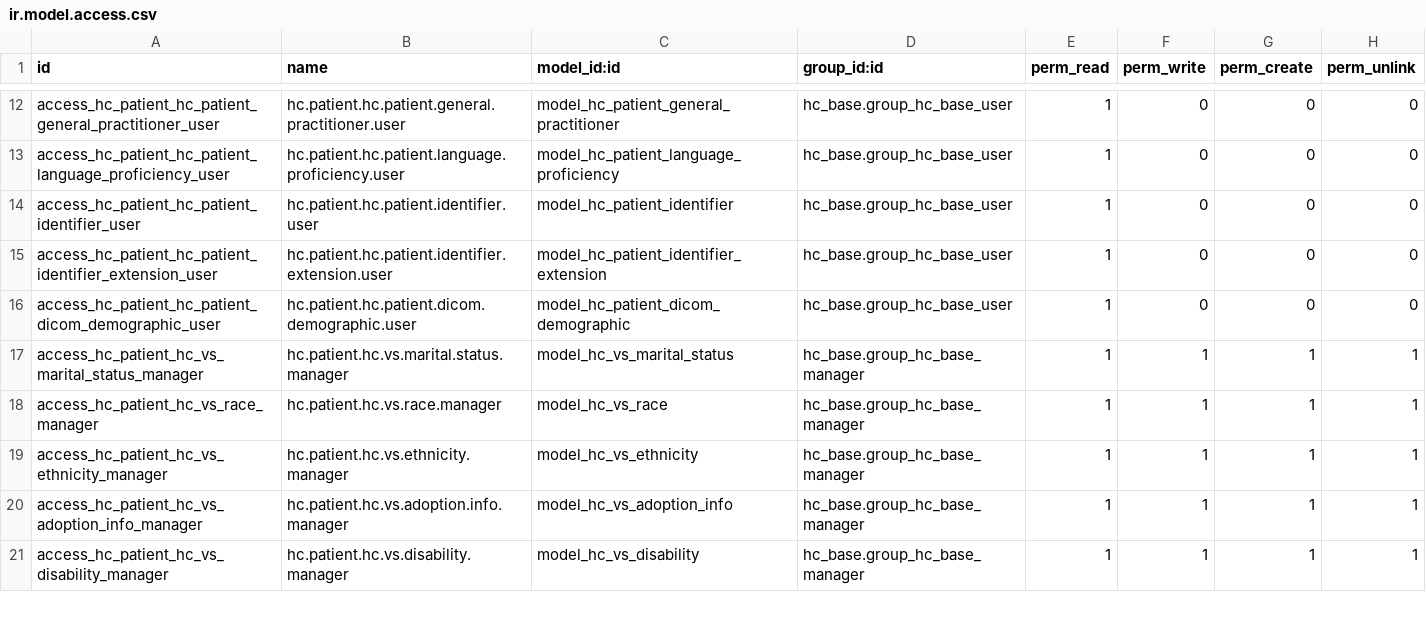
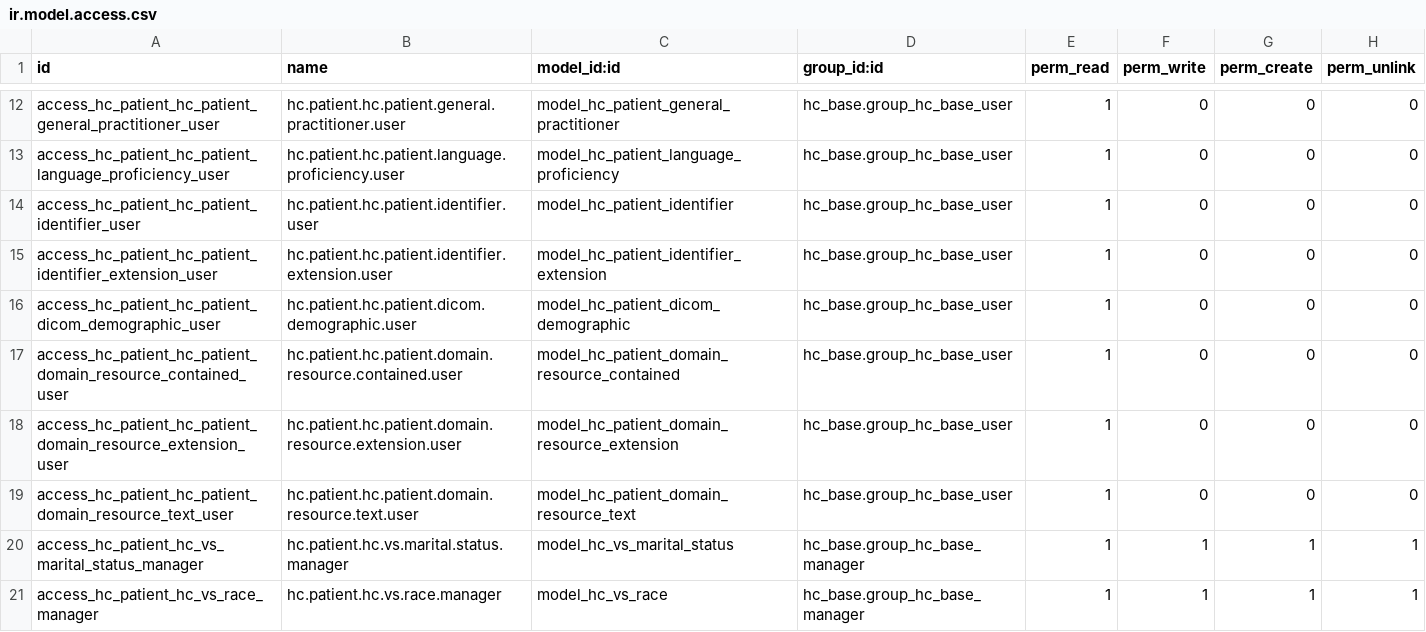
Before and after one commit to App247/odoo-fhir, a CSV file: addons/hc_patient/security/ir.model.access.csv, drawn as a sheet; only a part is shown, gaps mark what is left out; the shorter side is filled out with more unchanged rows.

```diff
--- a/addons/hc_patient/security/ir.model.access.csv
+++ b/addons/hc_patient/security/ir.model.access.csv
@@ -16,2 +16,5 @@ access_hc_patient_hc_patient_identifier_extension_user,hc.patient.hc.patient.ide
 access_hc_patient_hc_patient_dicom_demographic_user,hc.patient.hc.patient.dicom.demographic.user,model_hc_patient_dicom_demographic,hc_base.group_hc_base_user,1,0,0,0
+access_hc_patient_hc_patient_domain_resource_contained_user,hc.patient.hc.patient.domain.resource.contained.user,model_hc_patient_domain_resource_contained,hc_base.group_hc_base_user,1,0,0,0
+access_hc_patient_hc_patient_domain_resource_extension_user,hc.patient.hc.patient.domain.resource.extension.user,model_hc_patient_domain_resource_extension,hc_base.group_hc_base_user,1,0,0,0
+access_hc_patient_hc_patient_domain_resource_text_user,hc.patient.hc.patient.domain.resource.text.user,model_hc_patient_domain_resource_text,hc_base.group_hc_base_user,1,0,0,0
 access_hc_patient_hc_vs_marital_status_manager,hc.patient.hc.vs.marital.status.manager,model_hc_vs_marital_status,hc_base.group_hc_base_manager,1,1,1,1
```
Also changed, not shown: addons/hc_base/security/ir.model.access.csv, addons/hc_organization/security/ir.model.access.csv, 43 other files.
